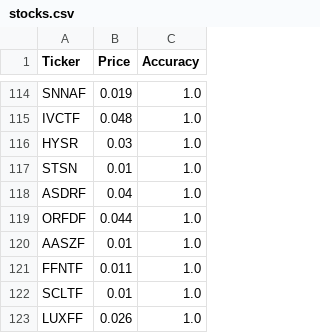
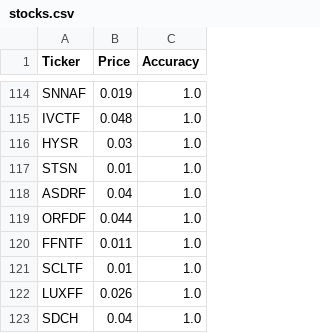
Before and after one commit to zerodev-exe/trading-bot, a CSV file: stocks.csv, drawn as a sheet; only a part is shown, gaps mark what is left out; the shorter side is filled out with more unchanged rows; the diff names each change by its address in the sheet, - before the commit and + after, or states it on an @@ line.

Commit message:
Improve portfolio value logging precision and remove stale stock entry
- Updated portfolio value logging to display two decimal places
- Removed AASZF stock entry from stocks.csv

```diff
--- a/stocks.csv
+++ b/stocks.csv
-row 120: AASZF | 0.01 | 1.0
```
Also changed, not shown: 1 other file.
